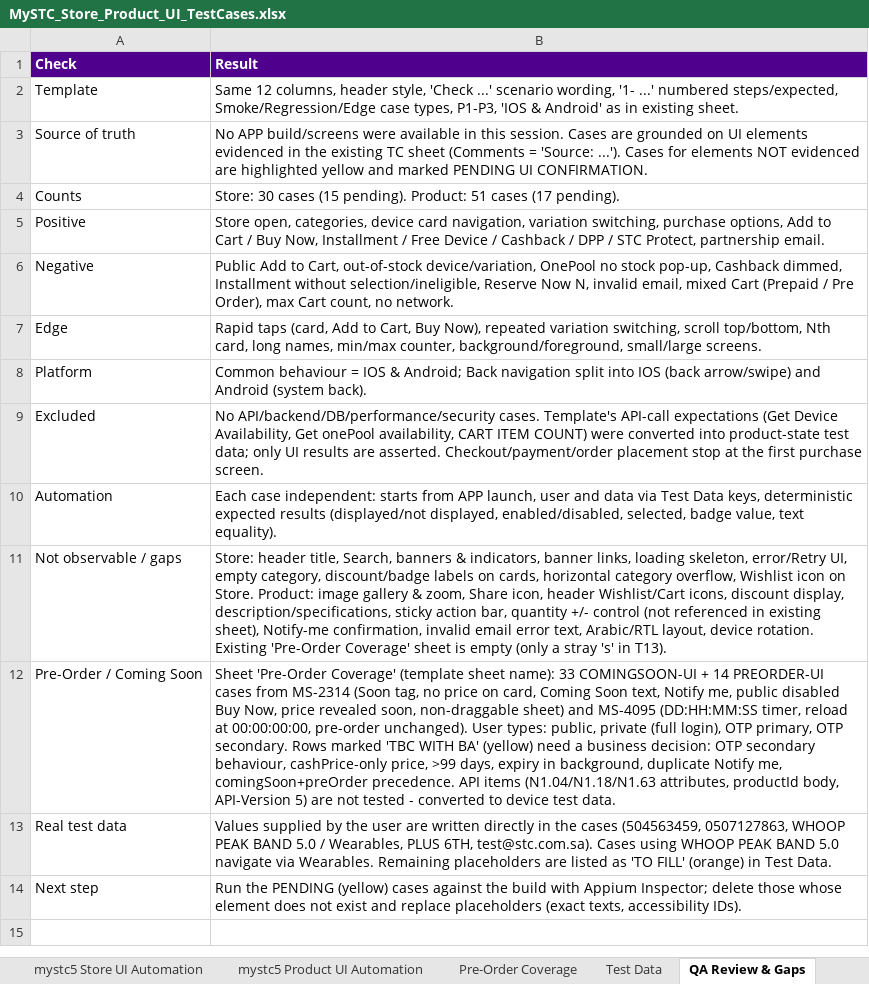
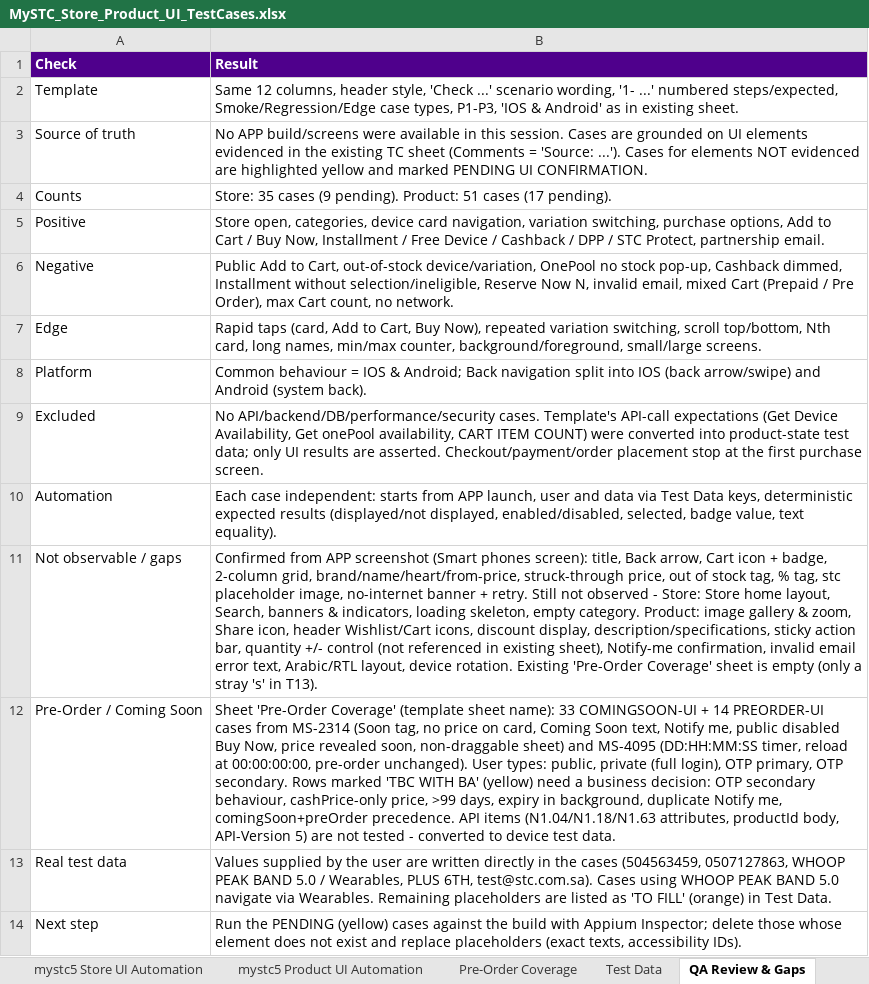
Before and after one commit to Husseinali4/Git_Course-, an Excel workbook: test-cases/MySTC_Store_Product_UI_TestCases.xlsx, sheet QA Review & Gaps, drawn as a sheet; values as stored, in another font and other column widths than the file's, no borders; the diff names each change by its address in the sheet, - before the commit and + after, or states it on an @@ line.

```diff
--- a/test-cases/MySTC_Store_Product_UI_TestCases.xlsx (sheet QA Review & Gaps)
+++ b/test-cases/MySTC_Store_Product_UI_TestCases.xlsx (sheet QA Review & Gaps)
-B4 (Result): Store: 30 cases (15 pending). Product:…
+B4 (Result): Store: 35 cases (9 pending). Product:…
-B11 (Result): Store: header title, Search, banners & indicators, banner links, loading skeleton, error/Retry UI, empty category, discount/badge labels on cards, horizontal category overflow, Wishlist icon on Store. Product: image…
+B11 (Result): Confirmed from APP screenshot (Smart phones screen): title, Back arrow, Cart icon + badge, 2-column grid, brand/name/heart/from-price, struck-through price, out of stock tag, % tag, stc placeholder image, no-internet banner + retry. Still not observed - Store: Store home layout, Search, banners & indicators, loading skeleton, empty category. Product: image…
```
Also changed, not shown: sheet mystc5 Store UI Automation, sheet mystc5 Product UI Automation, sheet Test Data.
